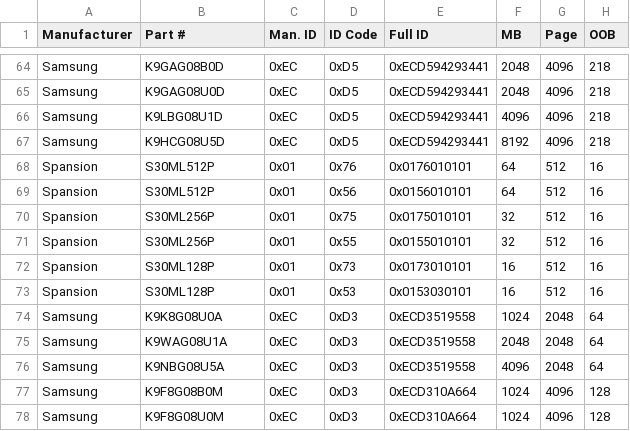
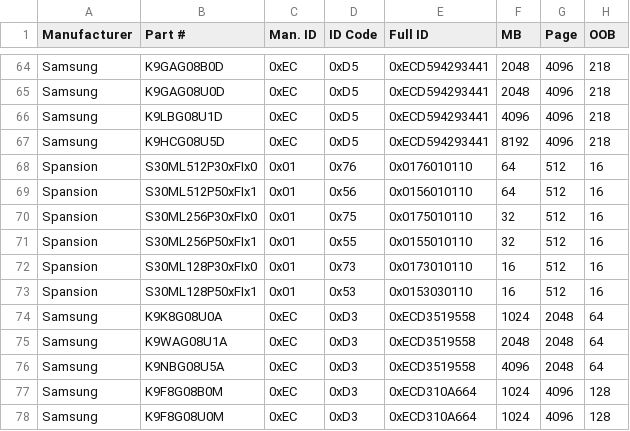
Before and after one commit to mrkline/mtd-www, a CSV file: nand-data/nanddata.csv, drawn as a sheet; only a part is shown, gaps mark what is left out; the diff names each change by its address in the sheet, - before the commit and + after, or states it on an @@ line.

Commit message:
nand-data: updates to S30ML-P devices
Updates to Spansion S30ML-P devices:
	- expand names to differentiate between x8 and x16 devices
	- fix ID 5th byte: 0x01 to 0x10 (checked with datasheet; seems regression
          introduced as part of commit 165cfaa9cdb1054bbafa98f24f179c6aa101fbe6
          "nand-data: remove asterisks")

Signed-off-by: Angus Clark <angus.clark@st.com>
Acked-by: Brian Norris <computersforpeace@gmail.com>

```diff
--- a/nand-data/nanddata.csv
+++ b/nand-data/nanddata.csv
-B68 (Part #): S30ML512P
+B68 (Part #): S30ML512P30xFIx0
-E68 (Full ID): 0x0176010101
+E68 (Full ID): 0x0176010110
-B69 (Part #): S30ML512P
+B69 (Part #): S30ML512P50xFIx1
-E69 (Full ID): 0x0156010101
+E69 (Full ID): 0x0156010110
-B70 (Part #): S30ML256P
+B70 (Part #): S30ML256P30xFIx0
-E70 (Full ID): 0x0175010101
+E70 (Full ID): 0x0175010110
-B71 (Part #): S30ML256P
+B71 (Part #): S30ML256P50xFIx1
-E71 (Full ID): 0x0155010101
+E71 (Full ID): 0x0155010110
-B72 (Part #): S30ML128P
+B72 (Part #): S30ML128P30xFIx0
-E72 (Full ID): 0x0173010101
+E72 (Full ID): 0x0173010110
-B73 (Part #): S30ML128P
+B73 (Part #): S30ML128P50xFIx1
-E73 (Full ID): 0x0153030101
+E73 (Full ID): 0x0153030110
```
